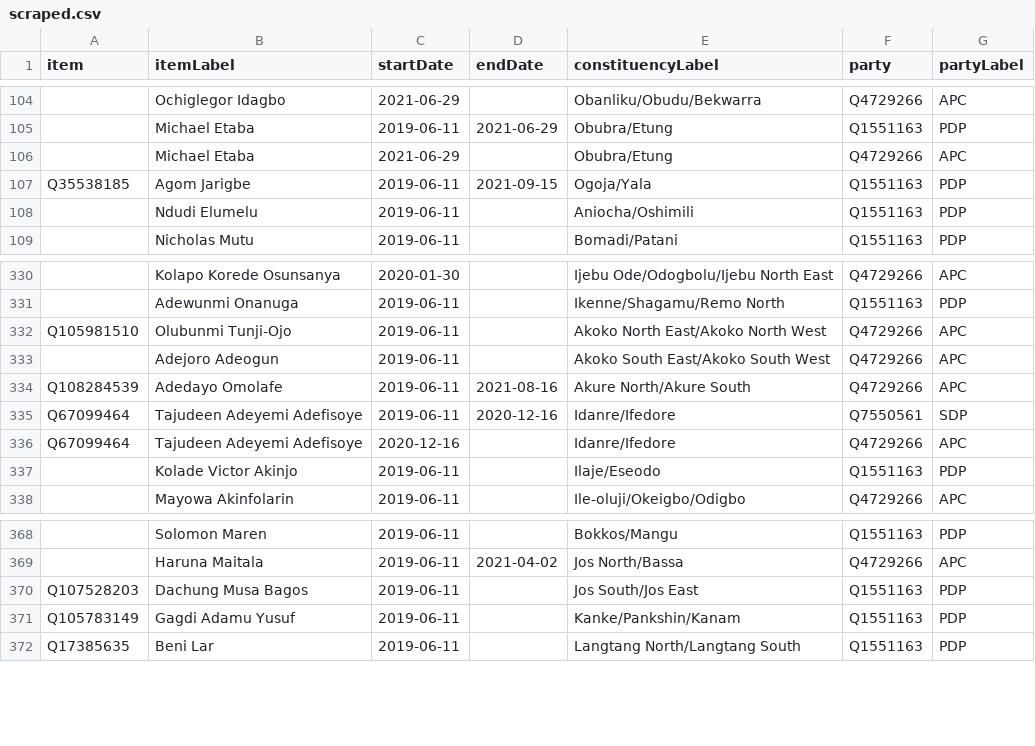
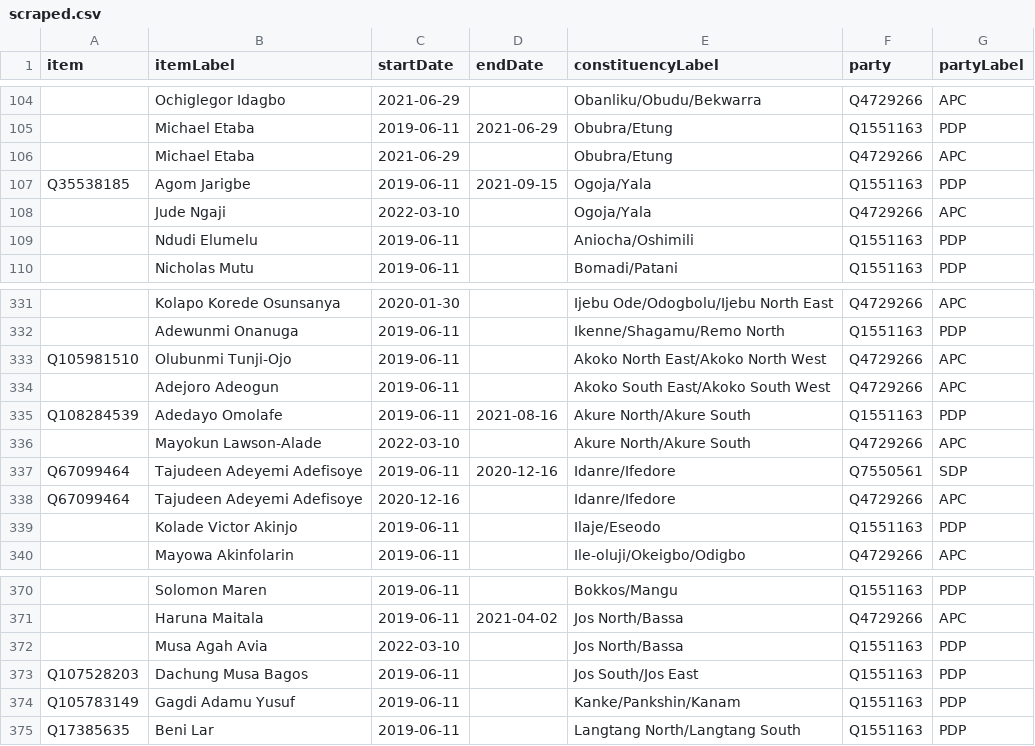
Before and after one commit to every-politician-scrapers/nigeria, a CSV file: sources/representatives-9/scraped.csv, drawn as a sheet; only a part is shown, gaps mark what is left out; addresses are those after the commit; the diff names each change by its address in the sheet, - before the commit and + after, or states it on an @@ line.

```diff
--- a/sources/representatives-9/scraped.csv
+++ b/sources/representatives-9/scraped.csv
+row 108:  | Jude Ngaji | 2022-03-10 |  | Ogoja/Yala | Q4729266 | APC
-F335 (party): Q4729266
+F335 (party): Q1551163
-G335 (partyLabel): APC
+G335 (partyLabel): PDP
+row 336:  | Mayokun Lawson-Alade | 2022-03-10 |  | Akure North/Akure South | Q4729266 | APC
+row 372:  | Musa Agah Avia | 2022-03-10 |  | Jos North/Bassa | Q1551163 | PDP
```
Also changed, not shown: sources/representatives-9/diff.csv, sources/representatives-9/wikidata.csv, 2 other files.
